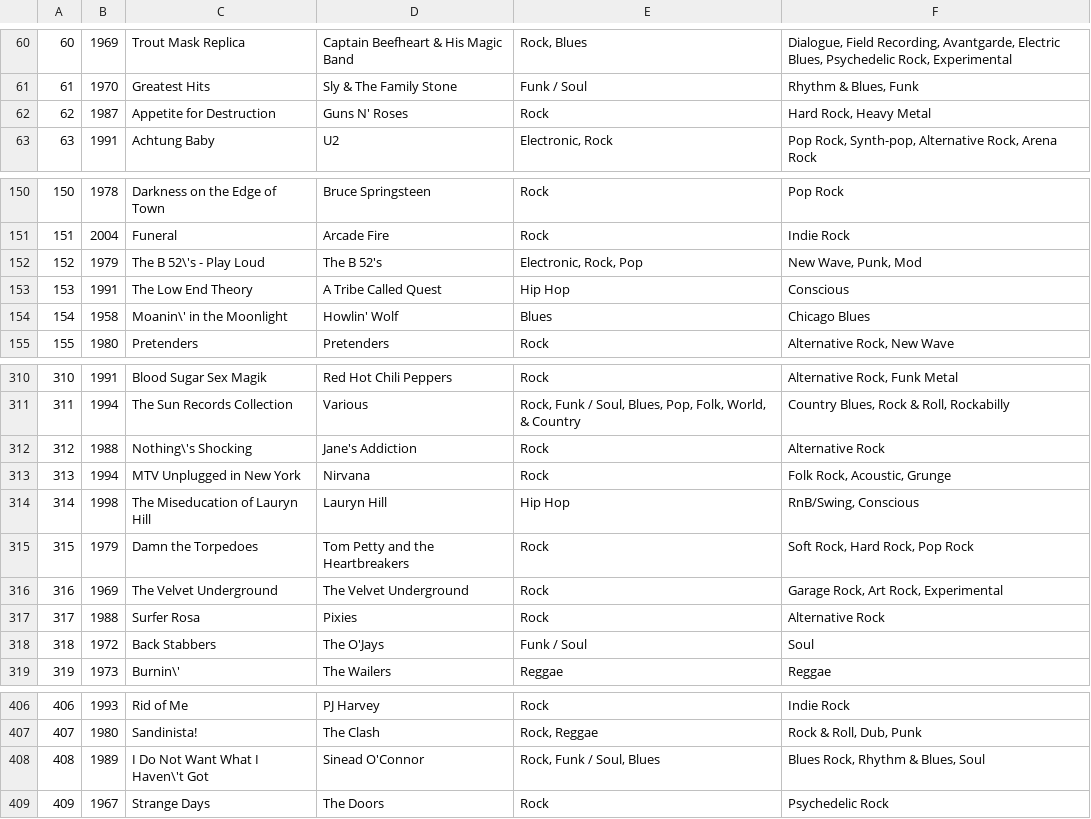
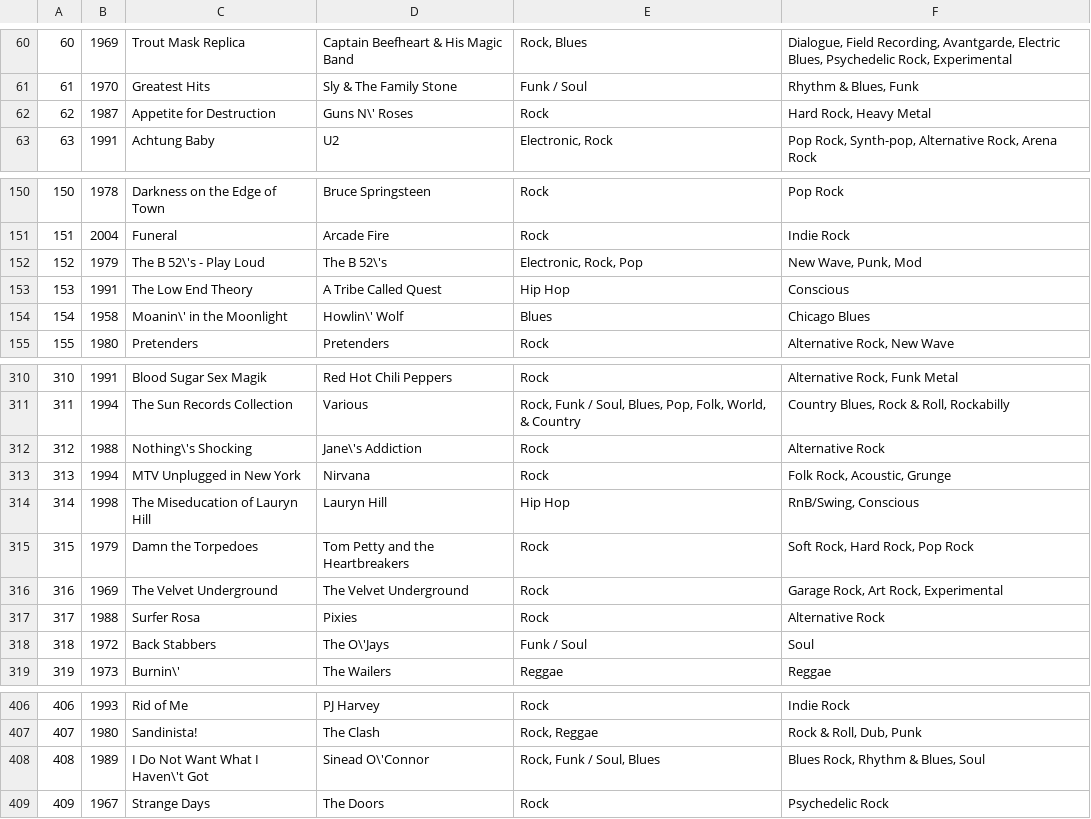
Before and after one commit to geraldcraig/vscode, a CSV file: qub/week00/albumswebsite/data/album_list.csv, drawn as a sheet; only a part is shown, gaps mark what is left out.

```diff
--- a/qub/week00/albumswebsite/data/album_list.csv
+++ b/qub/week00/albumswebsite/data/album_list.csv
@@ -61,3 +61,3 @@
 61,1970,Greatest Hits,Sly & The Family Stone,Funk / Soul,"Rhythm & Blues, Funk"
-62,1987,Appetite for Destruction,Guns N' Roses,Rock,"Hard Rock, Heavy Metal"
+62,1987,Appetite for Destruction,Guns N\' Roses,Rock,"Hard Rock, Heavy Metal"
 63,1991,Achtung Baby,U2,"Electronic, Rock","Pop Rock, Synth-pop, Alternative Rock, Arena Rock"
@@ -151,5 +151,5 @@
 151,2004,Funeral,Arcade Fire,Rock,Indie Rock
-152,1979,The B 52\'s - Play Loud,The B 52's,"Electronic, Rock, Pop","New Wave, Punk, Mod"
+152,1979,The B 52\'s - Play Loud,The B 52\'s,"Electronic, Rock, Pop","New Wave, Punk, Mod"
 153,1991,The Low End Theory,A Tribe Called Quest,Hip Hop,Conscious
-154,1958,Moanin\' in the Moonlight,Howlin' Wolf,Blues,Chicago Blues
+154,1958,Moanin\' in the Moonlight,Howlin\' Wolf,Blues,Chicago Blues
 155,1980,Pretenders,Pretenders,Rock,"Alternative Rock, New Wave"
@@ -311,3 +311,3 @@
 311,1994,The Sun Records Collection,Various,"Rock, Funk / Soul, Blues, Pop, Folk, World, & Country","Country Blues, Rock & Roll, Rockabilly"
-312,1988,Nothing\'s Shocking,Jane's Addiction,Rock,Alternative Rock
+312,1988,Nothing\'s Shocking,Jane\'s Addiction,Rock,Alternative Rock
 313,1994,MTV Unplugged in New York,Nirvana,Rock,"Folk Rock, Acoustic, Grunge"
@@ -317,3 +317,3 @@
 317,1988,Surfer Rosa,Pixies,Rock,Alternative Rock
-318,1972,Back Stabbers,The O'Jays,Funk / Soul,Soul
+318,1972,Back Stabbers,The O\'Jays,Funk / Soul,Soul
 319,1973,Burnin\',The Wailers,Reggae,Reggae
@@ -407,3 +407,3 @@
 407,1980,Sandinista!,The Clash,"Rock, Reggae","Rock & Roll, Dub, Punk"
-408,1989,I Do Not Want What I Haven\'t Got,Sinead O'Connor,"Rock, Funk / Soul, Blues","Blues Rock, Rhythm & Blues, Soul"
+408,1989,I Do Not Want What I Haven\'t Got,Sinead O\'Connor,"Rock, Funk / Soul, Blues","Blues Rock, Rhythm & Blues, Soul"
 409,1967,Strange Days,The Doors,Rock,Psychedelic Rock
```
Also changed, not shown: 4 other files.
